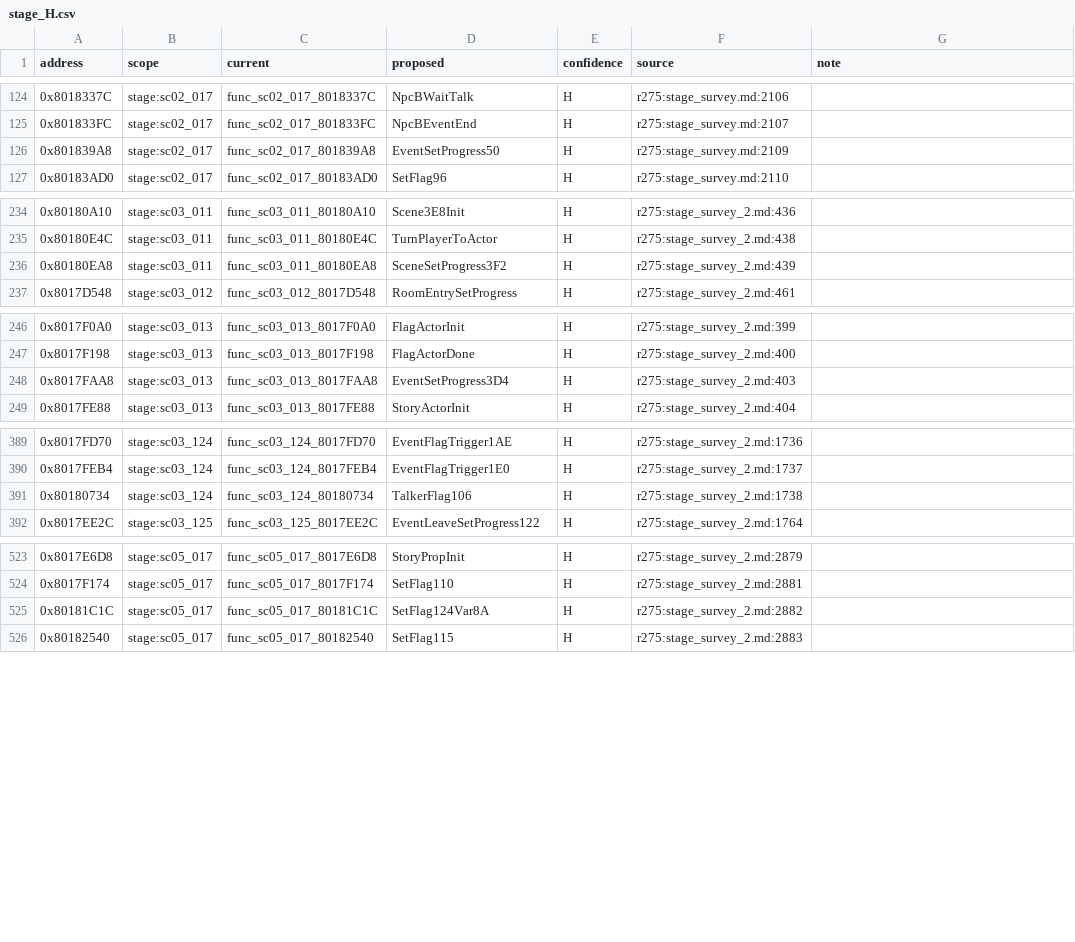
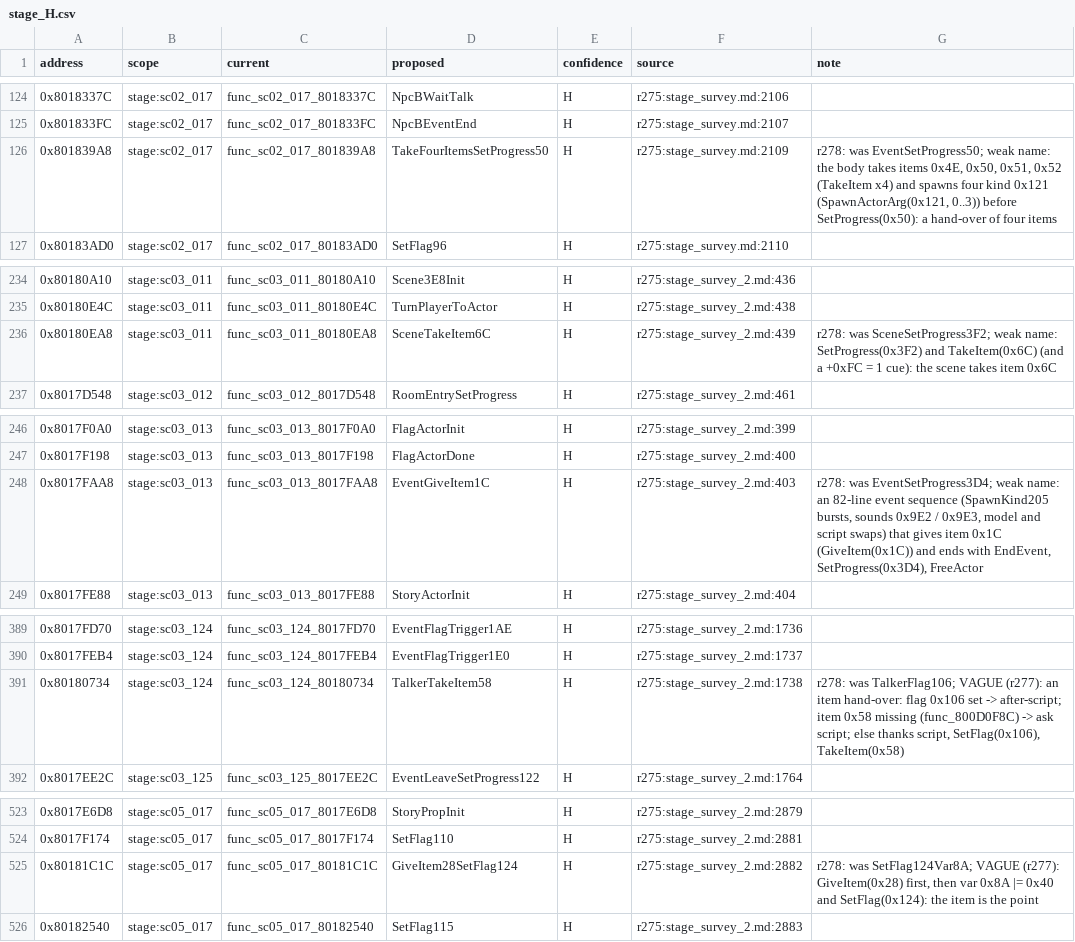
Before and after one commit to SadBoxMan/twinblade, a CSV file: docs/names_merged/stage_H.csv, drawn as a sheet; only a part is shown, gaps mark what is left out.

```diff
--- a/docs/names_merged/stage_H.csv
+++ b/docs/names_merged/stage_H.csv
@@ -125,3 +125,3 @@ address,scope,current,proposed,confidence,source,note
 0x801833FC,stage:sc02_017,func_sc02_017_801833FC,NpcBEventEnd,H,r275:stage_survey.md:2107,
-0x801839A8,stage:sc02_017,func_sc02_017_801839A8,EventSetProgress50,H,r275:stage_survey.md:2109,
+0x801839A8,stage:sc02_017,func_sc02_017_801839A8,TakeFourItemsSetProgress50,H,r275:stage_survey.md:2109,"r278: was EventSetProgress50; weak name: the body takes items 0x4E, 0x50, 0x51, 0x52 (TakeItem x4) and spawns four kind 0x121 (SpawnActorArg(0x121, 0..3)) before SetProgress(0x50): a hand-over of four items"
 0x80183AD0,stage:sc02_017,func_sc02_017_80183AD0,SetFlag96,H,r275:stage_survey.md:2110,
@@ -235,3 +235,3 @@ address,scope,current,proposed,confidence,source,note
 0x80180E4C,stage:sc03_011,func_sc03_011_80180E4C,TurnPlayerToActor,H,r275:stage_survey_2.md:438,
-0x80180EA8,stage:sc03_011,func_sc03_011_80180EA8,SceneSetProgress3F2,H,r275:stage_survey_2.md:439,
+0x80180EA8,stage:sc03_011,func_sc03_011_80180EA8,SceneTakeItem6C,H,r275:stage_survey_2.md:439,r278: was SceneSetProgress3F2; weak name: SetProgress(0x3F2) and TakeItem(0x6C) (and a +0xFC = 1 cue): the scene takes item 0x6C
 0x8017D548,stage:sc03_012,func_sc03_012_8017D548,RoomEntrySetProgress,H,r275:stage_survey_2.md:461,
@@ -247,3 +247,3 @@ address,scope,current,proposed,confidence,source,note
 0x8017F198,stage:sc03_013,func_sc03_013_8017F198,FlagActorDone,H,r275:stage_survey_2.md:400,
-0x8017FAA8,stage:sc03_013,func_sc03_013_8017FAA8,EventSetProgress3D4,H,r275:stage_survey_2.md:403,
+0x8017FAA8,stage:sc03_013,func_sc03_013_8017FAA8,EventGiveItem1C,H,r275:stage_survey_2.md:403,"r278: was EventSetProgress3D4; weak name: an 82-line event sequence (SpawnKind205 bursts, sounds 0x9E2 / 0x9E3, model and script swaps) that gives item 0x1C (GiveItem(0x1C)) and ends with EndEvent, SetProgress(0x3D4), FreeActor"
 0x8017FE88,stage:sc03_013,func_sc03_013_8017FE88,StoryActorInit,H,r275:stage_survey_2.md:404,
@@ -390,3 +390,3 @@ address,scope,current,proposed,confidence,source,note
 0x8017FEB4,stage:sc03_124,func_sc03_124_8017FEB4,EventFlagTrigger1E0,H,r275:stage_survey_2.md:1737,
-0x80180734,stage:sc03_124,func_sc03_124_80180734,TalkerFlag106,H,r275:stage_survey_2.md:1738,
+0x80180734,stage:sc03_124,func_sc03_124_80180734,TalkerTakeItem58,H,r275:stage_survey_2.md:1738,"r278: was TalkerFlag106; VAGUE (r277): an item hand-over: flag 0x106 set -> after-script; item 0x58 missing (func_800D0F8C) -> ask script; else thanks script, SetFlag(0x106), TakeItem(0x58)"
 0x8017EE2C,stage:sc03_125,func_sc03_125_8017EE2C,EventLeaveSetProgress122,H,r275:stage_survey_2.md:1764,
@@ -524,3 +524,3 @@ address,scope,current,proposed,confidence,source,note
 0x8017F174,stage:sc05_017,func_sc05_017_8017F174,SetFlag110,H,r275:stage_survey_2.md:2881,
-0x80181C1C,stage:sc05_017,func_sc05_017_80181C1C,SetFlag124Var8A,H,r275:stage_survey_2.md:2882,
+0x80181C1C,stage:sc05_017,func_sc05_017_80181C1C,GiveItem28SetFlag124,H,r275:stage_survey_2.md:2882,"r278: was SetFlag124Var8A; VAGUE (r277): GiveItem(0x28) first, then var 0x8A |= 0x40 and SetFlag(0x124): the item is the point"
 0x80182540,stage:sc05_017,func_sc05_017_80182540,SetFlag115,H,r275:stage_survey_2.md:2883,
```
Also changed, not shown: docs/names_merged/CHANGES_r278.csv, docs/names_merged/r278_evidence_check.csv, 1 other file.
